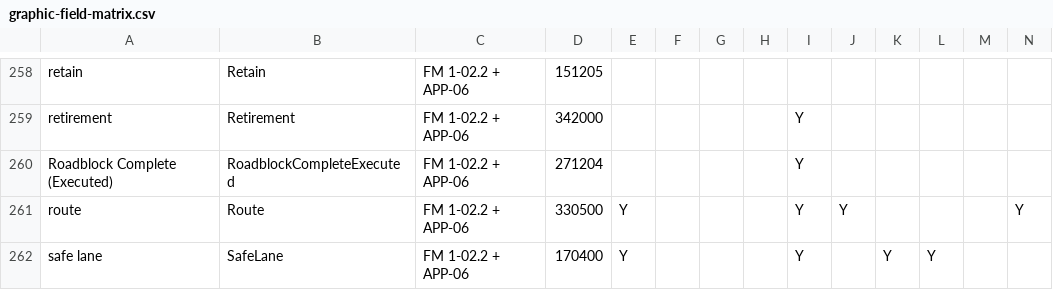
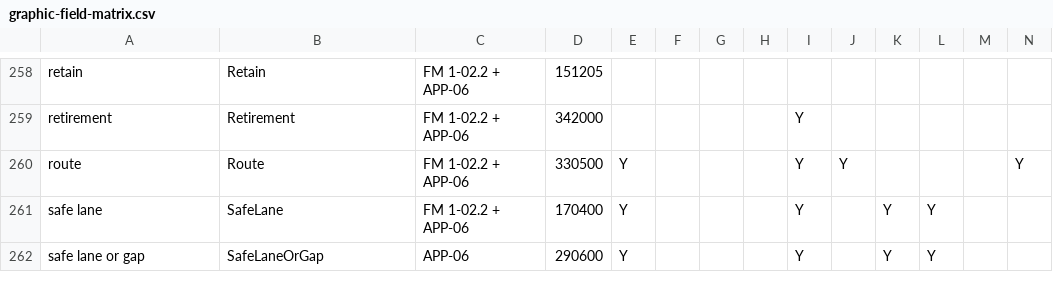
Before and after one commit to zaes-code/tactical-graphics, a CSV file: docs/graphic-field-matrix.csv, drawn as a sheet; only a part is shown, gaps mark what is left out; the shorter side is filled out with more unchanged rows; rows hold the shown columns only; the diff names each change by its address in the sheet, - before the commit and + after, or states it on an @@ line.

Commit message:
Switch off roadblock complete (executed) until its plate is settled
APP-06 271204's Draw Rules cell is empty, so the row inherits 271201's — the
centreline-and-width rule for the demolition block — and the Template is the
only statement of how three points lay four strokes out. Read three ways in one
session, three different pictures: bars displaced along the axis gave two whole
X's side by side; displaced across the centreline gave one doubled X but built
from the centre out, so the figure's extent had nothing to do with points 1, 2
and 3 and every grip floated off it; the box diagonals put the handles back on
the symbol but made the X's opening angle a function of the drawn box.

The third is what the code holds, commented. It is defensible and it fixes the
handles, but it was reached by asking the user to choose between constructions
rather than by reading the plate to a conclusion, which is not good enough for
a shipped symbol. Off until it is settled. (User's call.)

`ai/excluded-graphics.md` records what *is* established for the next attempt —
PT 1 and PT 2 at the two ends of one stroke, PT 3 at a crossing 48.5 px off the
PT1-PT2 midpoint on the 460x460 raster, two crossings not one — and one thing
that is a proof rather than a reading: a doubled X cannot be drawn inside a
single box, because a stroke parallel to a diagonal keeps both ends on the end
edges only when `a + b = 2 * half`, which inside the box has the single solution
`a = b = half`. That constrains every candidate.

Everything is commented rather than deleted, and the test block is commented in
place because those assertions are what the next attempt has to satisfy.

Two checks had to learn what an exclusion looks like, this being the first since
they became hard errors: `entityCodes.test.ts` parsed `specifications.ts` for
trailing codes and read the commented-out line, then demanded a code from a
registry the graphic had left; and `gen-readme-graphics-table.py` rejected a
tracker key with no enum member, which is exactly the state an exclusion
produces. It now honours the `purposely excluded` note this repo already names
as the authority.

Registry 318 -> 317. Tracker, README tables, thumbnails, field matrix and the
conformance report regenerated.

```diff
--- a/docs/graphic-field-matrix.csv
+++ b/docs/graphic-field-matrix.csv
-row 260: Roadblock Complete (Executed) | RoadblockCompleteExecuted | FM 1-02.2 + APP-06 | 271204 |  |  |  |  | Y
```
Also changed, not shown: 19 other files.
